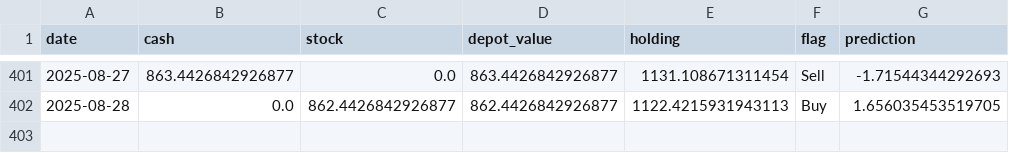
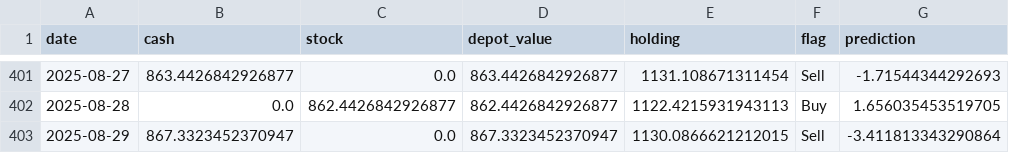
Before and after one commit to CastIehard/Stock-Prediction-AI, a CSV file: Stocks/Verizon/depot.csv, drawn as a sheet; only a part is shown, gaps mark what is left out.

Commit message:
Buy or Sell Signal calculated and executed.

```diff
--- a/Stocks/Verizon/depot.csv
+++ b/Stocks/Verizon/depot.csv
@@ -402 +402,2 @@ date,cash,stock,depot_value,holding,flag,prediction
 2025-08-28,0.0,862.4426842926877,862.4426842926877,1122.4215931943113,Buy,1.656035453519705
+2025-08-29,867.3323452370947,0.0,867.3323452370947,1130.0866621212015,Sell,-3.411813343290864
```
Also changed, not shown: Stocks/Adobe/depot.csv, 2 other files.
